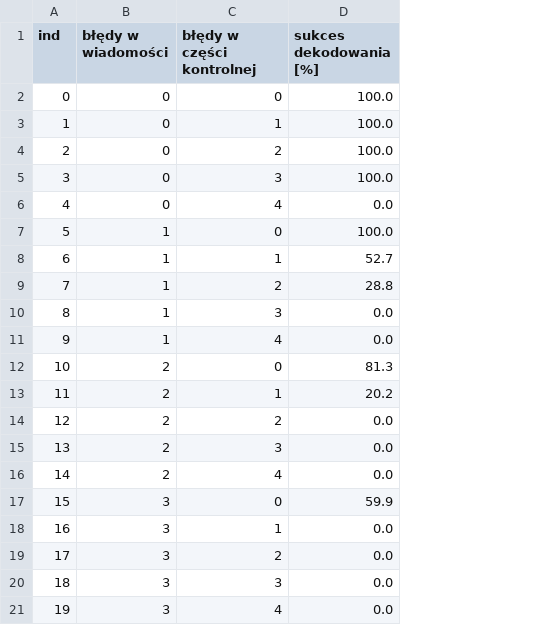
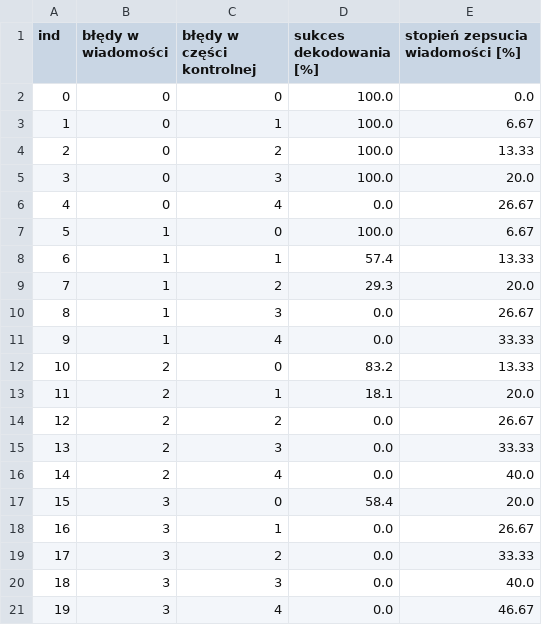
Before and after one commit to Mazako/NIDUC_projekt, a CSV file: csv/mochnacki.csv, drawn as a sheet; only a part is shown; the diff names each change by its address in the sheet, - before the commit and + after, or states it on an @@ line.

```diff
--- a/csv/mochnacki.csv
+++ b/csv/mochnacki.csv
+column E (stopień zepsucia wiadomości [%]), rows 2-21: 0.0 | 6.67 | 13.33 | 20.0 | 26.67 | 6.67 | 13.33 | 20.0 | 26.67 | 33.33 | 13.33 | 20.0 | 26.67 | 33.33 | 40.0 | 20.0 | 26.67 | 33.33 | 40.0 | 46.67
-D8 (sukces dekodowania [%]): 52.7
+D8 (sukces dekodowania [%]): 57.4
-D9 (sukces dekodowania [%]): 28.8
+D9 (sukces dekodowania [%]): 29.3
-D12 (sukces dekodowania [%]): 81.3
+D12 (sukces dekodowania [%]): 83.2
-D13 (sukces dekodowania [%]): 20.2
+D13 (sukces dekodowania [%]): 18.1
-D17 (sukces dekodowania [%]): 59.9
+D17 (sukces dekodowania [%]): 58.4
```
Also changed, not shown: csv/results2.csv, 7 other files.
